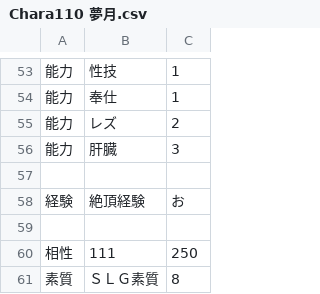
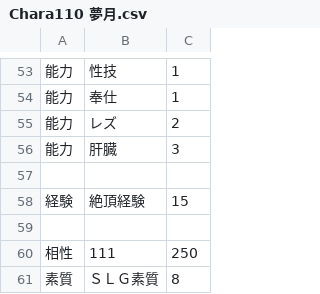
Before and after one commit to wamekukyouzin/eratohoK, a CSV file: CSV/Chara/Chara110 夢月.csv, drawn as a sheet; only a part is shown, gaps mark what is left out; the diff names each change by its address in the sheet, - before the commit and + after, or states it on an @@ line.

Commit message:
夢月の絶頂経験に異常な値が入っていたので修正

```diff
--- a/CSV/Chara/Chara110 夢月.csv
+++ b/CSV/Chara/Chara110 夢月.csv
-C58: お
+C58: 15
```
